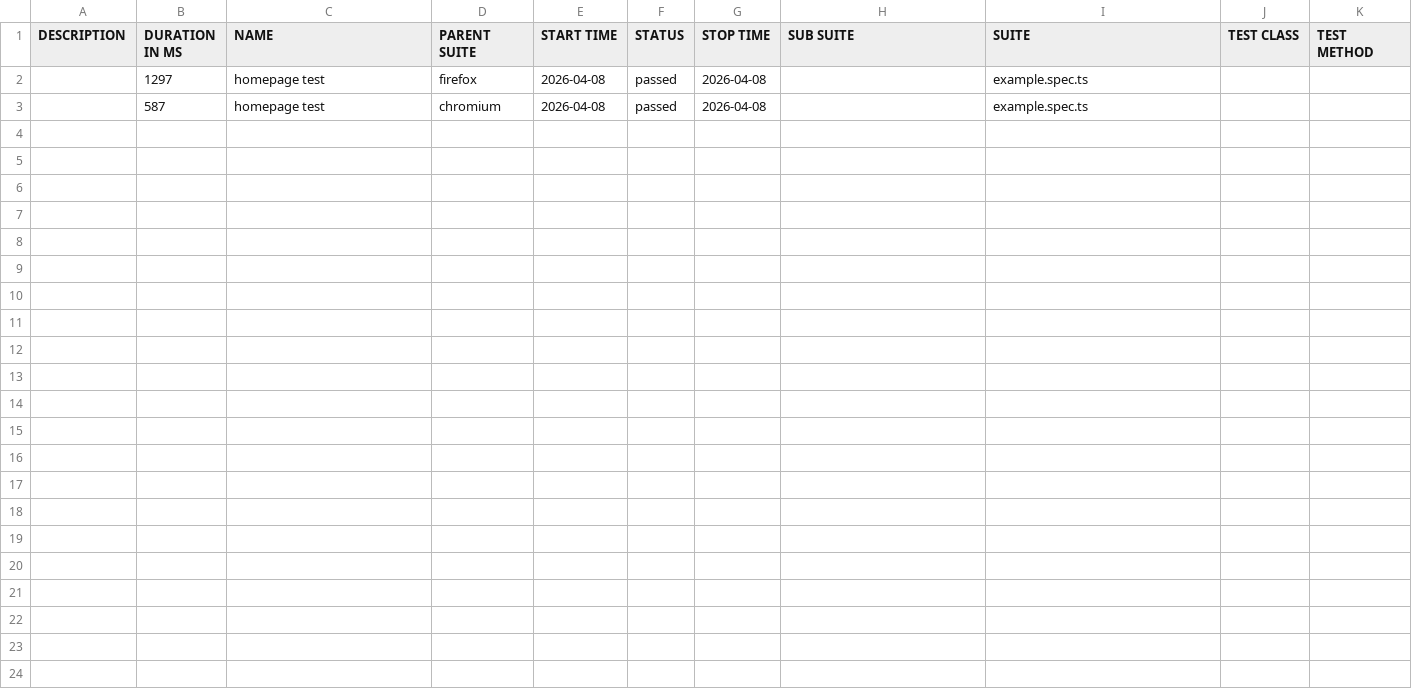
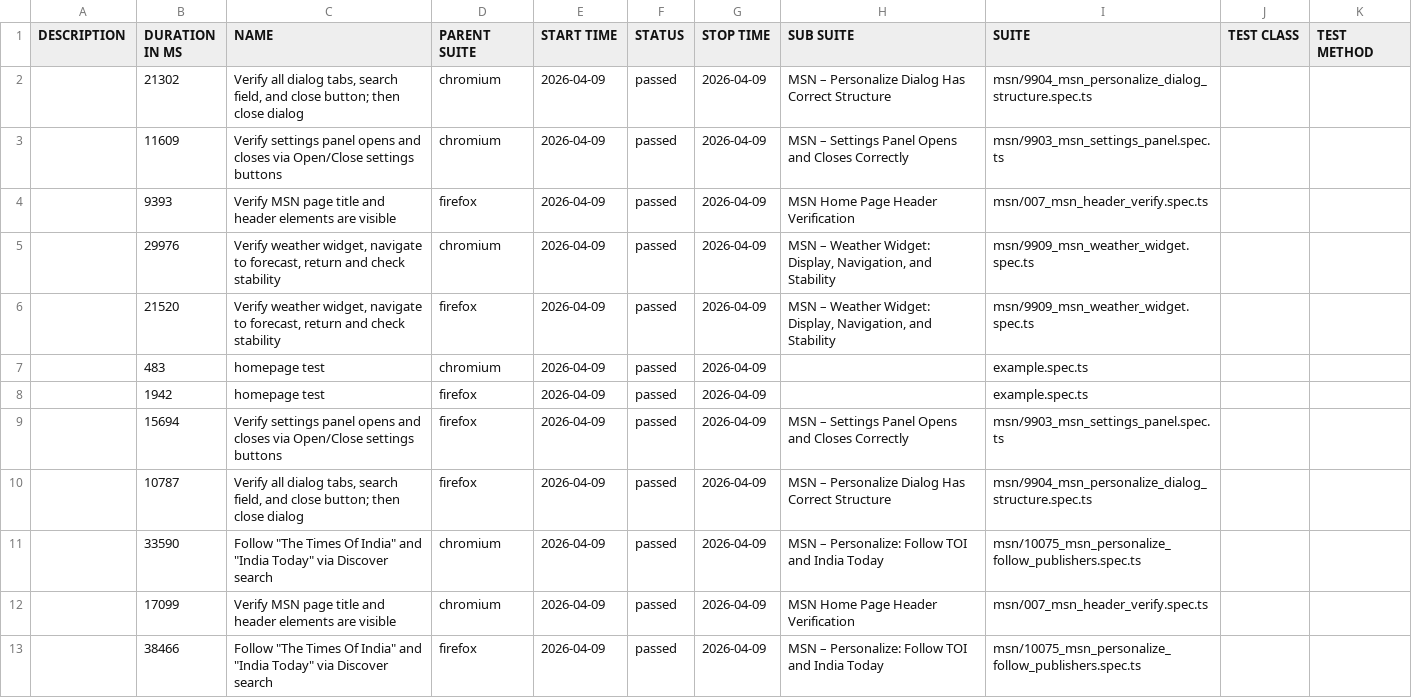
Before and after one commit to Linkin143/playwright-tests, a CSV file: data/suites.csv, drawn as a sheet.

```diff
--- a/data/suites.csv
+++ b/data/suites.csv
@@ -1,3 +1,13 @@
 "DESCRIPTION","DURATION IN MS","NAME","PARENT SUITE","START TIME","STATUS","STOP TIME","SUB SUITE","SUITE","TEST CLASS","TEST METHOD"
-"","1297","homepage test","firefox","2026-04-08","passed","2026-04-08","","example.spec.ts","",""
-"","587","homepage test","chromium","2026-04-08","passed","2026-04-08","","example.spec.ts","",""
+"","21302","Verify all dialog tabs, search field, and close button; then close dialog","chromium","2026-04-09","passed","2026-04-09","MSN – Personalize Dialog Has Correct Structure","msn/9904_msn_personalize_dialog_structure.spec.ts","",""
+"","11609","Verify settings panel opens and closes via Open/Close settings buttons","chromium","2026-04-09","passed","2026-04-09","MSN – Settings Panel Opens and Closes Correctly","msn/9903_msn_settings_panel.spec.ts","",""
+"","9393","Verify MSN page title and header elements are visible","firefox","2026-04-09","passed","2026-04-09","MSN Home Page Header Verification","msn/007_msn_header_verify.spec.ts","",""
+"","29976","Verify weather widget, navigate to forecast, return and check stability","chromium","2026-04-09","passed","2026-04-09","MSN – Weather Widget: Display, Navigation, and Stability","msn/9909_msn_weather_widget.spec.ts","",""
+"","21520","Verify weather widget, navigate to forecast, return and check stability","firefox","2026-04-09","passed","2026-04-09","MSN – Weather Widget: Display, Navigation, and Stability","msn/9909_msn_weather_widget.spec.ts","",""
+"","483","homepage test","chromium","2026-04-09","passed","2026-04-09","","example.spec.ts","",""
+"","1942","homepage test","firefox","2026-04-09","passed","2026-04-09","","example.spec.ts","",""
+"","15694","Verify settings panel opens and closes via Open/Close settings buttons","firefox","2026-04-09","passed","2026-04-09","MSN – Settings Panel Opens and Closes Correctly","msn/9903_msn_settings_panel.spec.ts","",""
+"","10787","Verify all dialog tabs, search field, and close button; then close dialog","firefox","2026-04-09","passed","2026-04-09","MSN – Personalize Dialog Has Correct Structure","msn/9904_msn_personalize_dialog_structure.spec.ts","",""
+"","33590","Follow ""The Times Of India"" and ""India Today"" via Discover search","chromium","2026-04-09","passed","2026-04-09","MSN – Personalize: Follow TOI and India Today","msn/10075_msn_personalize_follow_publishers.spec.ts","",""
+"","17099","Verify MSN page title and header elements are visible","chromium","2026-04-09","passed","2026-04-09","MSN Home Page Header Verification","msn/007_msn_header_verify.spec.ts","",""
+"","38466","Follow ""The Times Of India"" and ""India Today"" via Discover search","firefox","2026-04-09","passed","2026-04-09","MSN – Personalize: Follow TOI and India Today","msn/10075_msn_personalize_follow_publishers.spec.ts","",""
```
Also changed, not shown: 41 other files.
